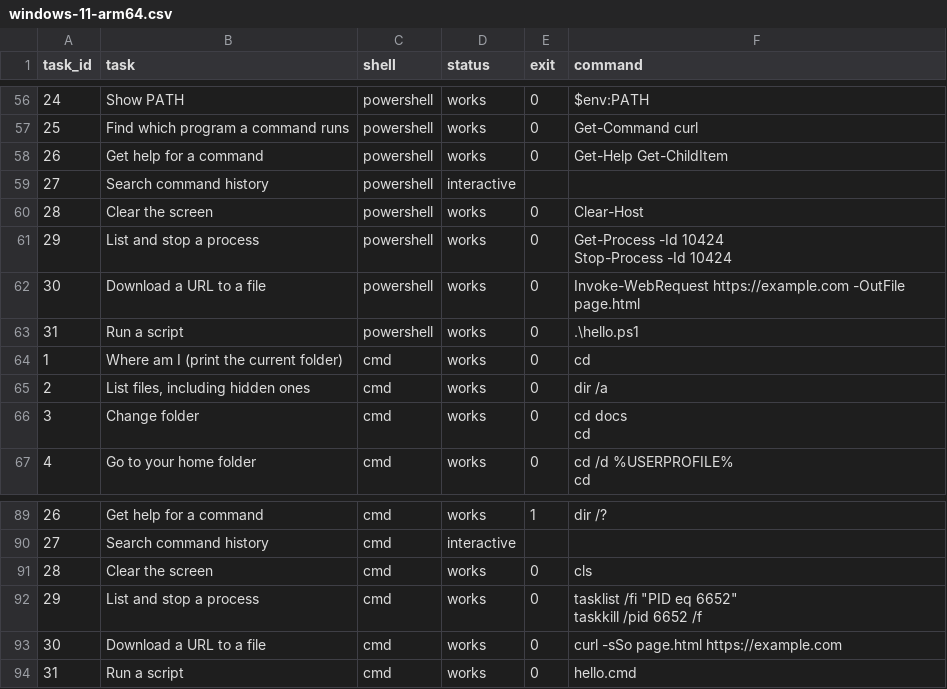
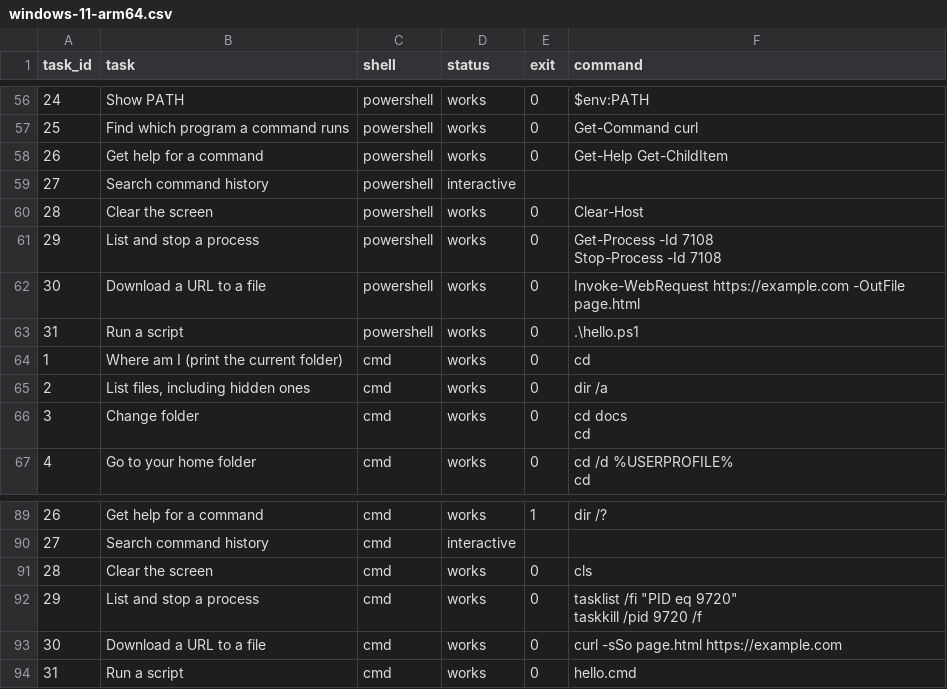
Before and after one commit to yourtechmafia/cli-cheat-sheet-tests, a CSV file: results/windows-11-arm64.csv, drawn as a sheet; only a part is shown, gaps mark what is left out; ↵ is a line break in a cell; the diff covers the shown part only; the diff names each change by its address in the sheet, - before the commit and + after, or states it on an @@ line.

```diff
--- a/results/windows-11-arm64.csv
+++ b/results/windows-11-arm64.csv
-F61 (command): Get-Process -Id 10424 ↵ Stop-Process -Id 10424
+F61 (command): Get-Process -Id 7108 ↵ Stop-Process -Id 7108
-F92 (command): …"PID eq 6652" ↵ taskkill /pid 6652 /f
+F92 (command): …"PID eq 9720" ↵ taskkill /pid 9720 /f
```
Also changed, not shown: 11 edited cells elsewhere in this file, results/macos-ci.csv, results/ubuntu-26.04.csv, 14 other files.
